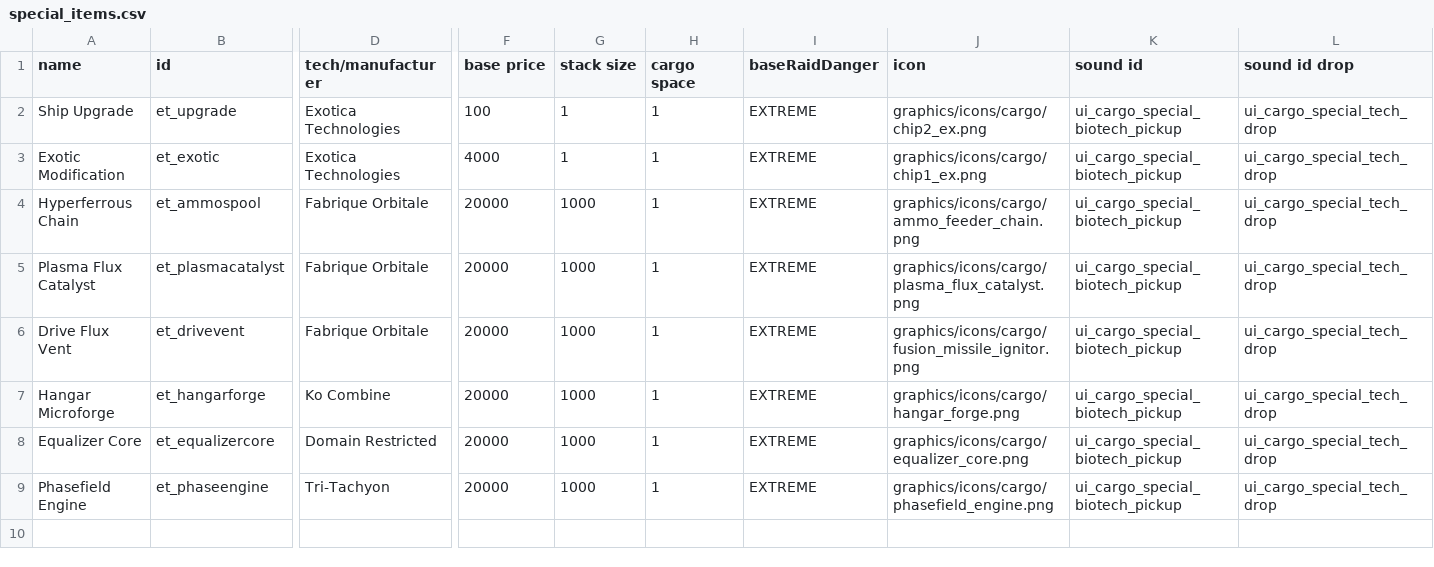
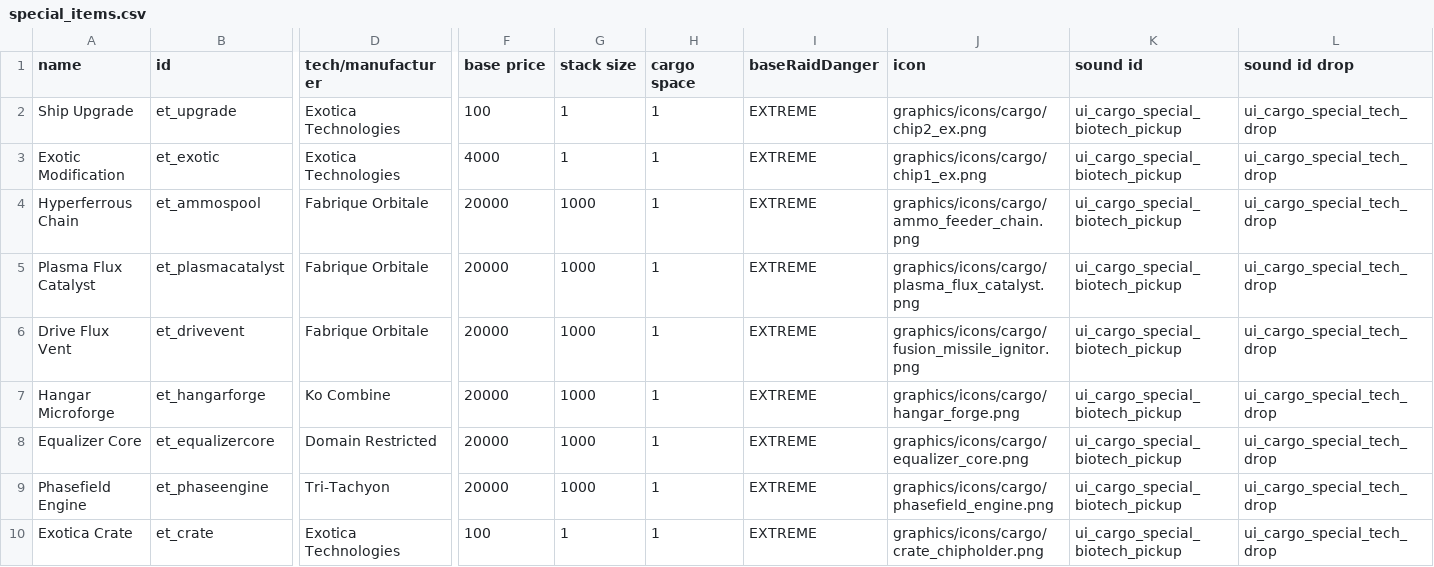
Before and after one commit to scardwell15/ExoticaTechnologies, a CSV file: data/campaign/special_items.csv, drawn as a sheet; only a part is shown, gaps mark what is left out; rows hold the shown columns only; the diff names each change by its address in the sheet, - before the commit and + after, or states it on an @@ line.

Commit message:
1.1 so far: * shop UI * scan UI revamp * s-modded fleets have better modifications and bandwidth * upgrades are more likely to be higher level * upgrades and exotics drop from combat * added two logistics upgrades
1.1.5:
* added a crate to hold chips
* fixed some description errors
* fixed phasefield engine being affected by phase anchor

```diff
--- a/data/campaign/special_items.csv
+++ b/data/campaign/special_items.csv
+row 10: Exotica Crate | et_crate | Exotica Technologies | 100 | 1 | 1 | EXTREME | graphics/icons/cargo/crate_chipholder.png | ui_cargo_special_biotech_pickup | ui_cargo_special_tech_drop
```
Also changed, not shown: 25 other files.
